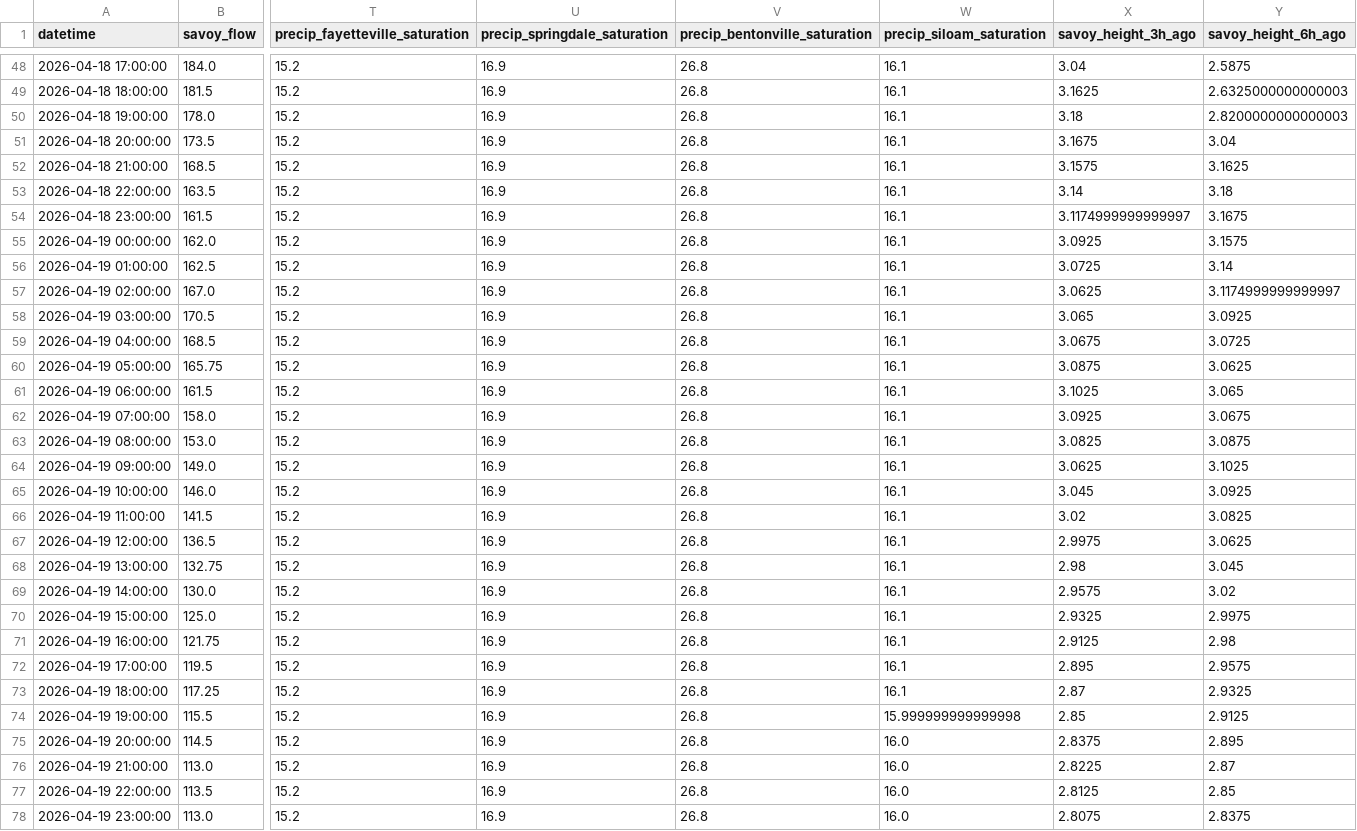
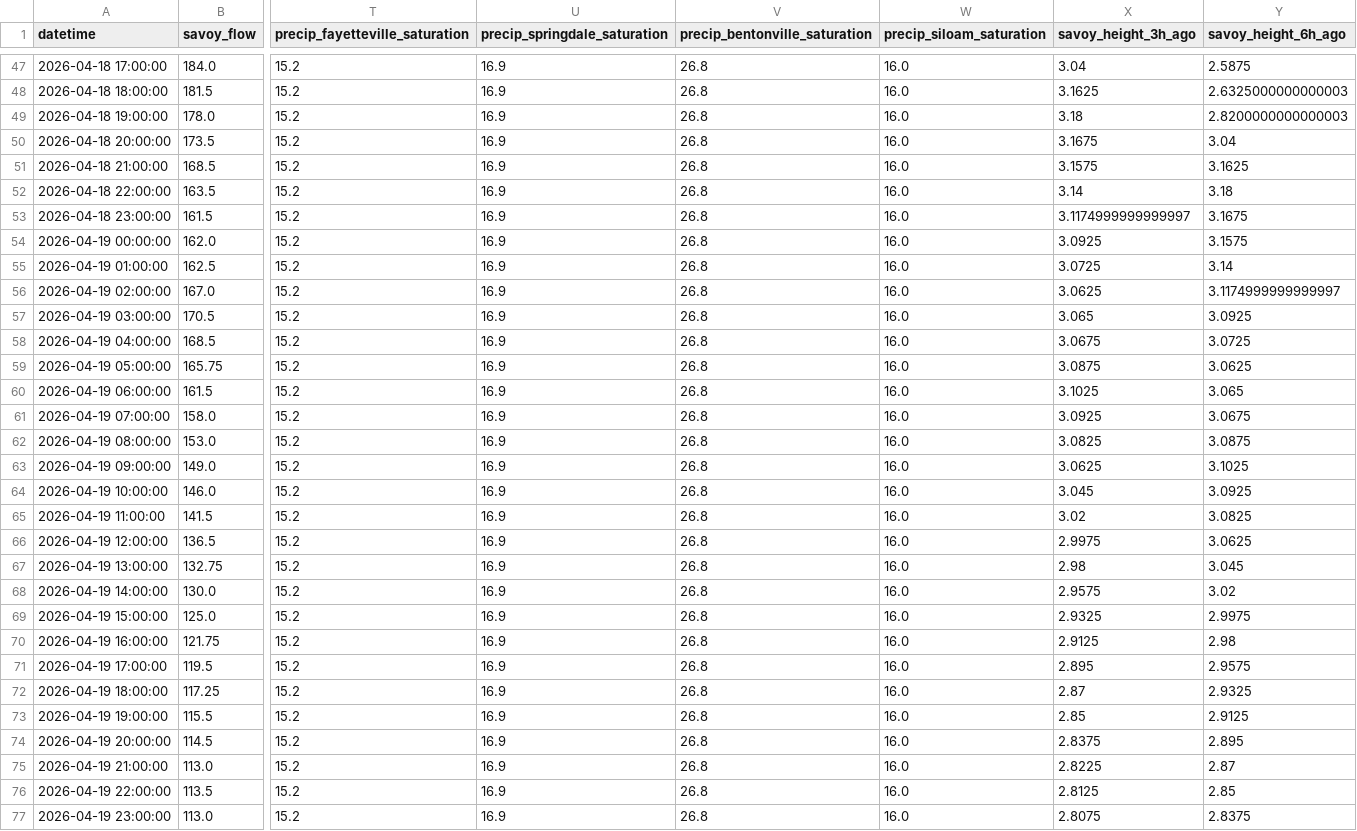
Before and after one commit to easipes2021/Illinois-River-Predictor, a CSV file: master_training_data.csv, drawn as a sheet; only a part is shown, gaps mark what is left out; addresses are those after the commit; the diff covers the shown part only; the diff names each change by its address in the sheet, - before the commit and + after, or states it on an @@ line.

```diff
--- a/master_training_data.csv
+++ b/master_training_data.csv
-W47:W72 (precip_siloam_saturation): 16.1
+W47:W72 (precip_siloam_saturation): 16.0
-W73 (precip_siloam_saturation): 15.999999999999998
+W73 (precip_siloam_saturation): 16.0
```
Also changed, not shown: 1 added row, 1 removed row and 77 edited cells elsewhere in this file, illinois_river_network.csv, weather_forecast.csv, 5 other files.
